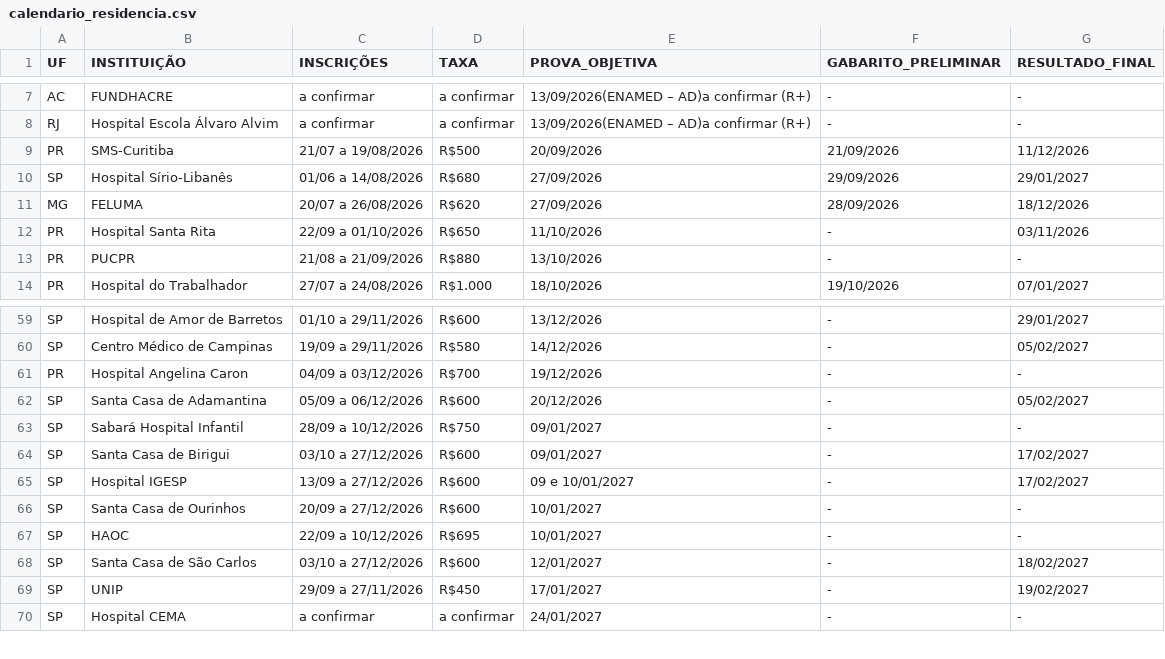
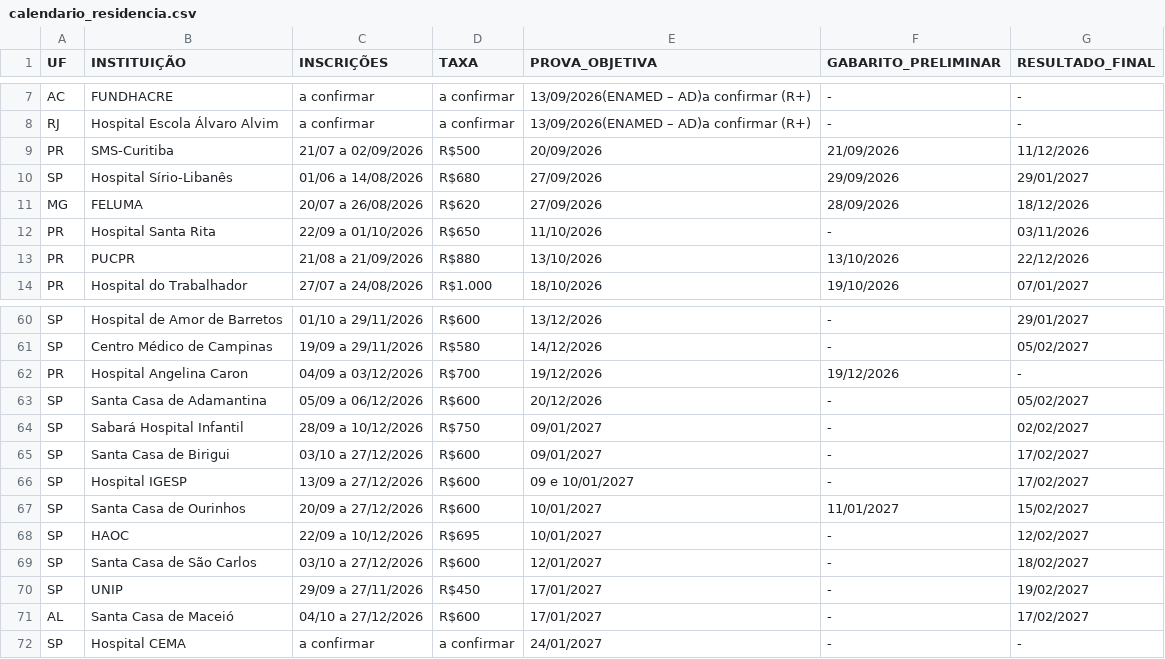
Before and after one commit to cadeteafya/calendario-provas, a CSV file: data/calendario_residencia.csv, drawn as a sheet; only a part is shown, gaps mark what is left out; the diff covers the shown part only.

```diff
--- a/data/calendario_residencia.csv
+++ b/data/calendario_residencia.csv
@@ -8,3 +8,3 @@ AC,FUNDHACRE,a confirmar,a confirmar,13/09/2026(ENAMED – AD)a confirmar (R+),-
 RJ,Hospital Escola Álvaro Alvim,a confirmar,a confirmar,13/09/2026(ENAMED – AD)a confirmar (R+),-,-
-PR,SMS-Curitiba,21/07 a 19/08/2026,R$500,20/09/2026,21/09/2026,11/12/2026
+PR,SMS-Curitiba,21/07 a 02/09/2026,R$500,20/09/2026,21/09/2026,11/12/2026
 SP,Hospital Sírio-Libanês,01/06 a 14/08/2026,R$680,27/09/2026,29/09/2026,29/01/2027
@@ -12,3 +12,3 @@ MG,FELUMA,20/07 a 26/08/2026,R$620,27/09/2026,28/09/2026,18/12/2026
 PR,Hospital Santa Rita,22/09 a 01/10/2026,R$650,11/10/2026,-,03/11/2026
-PR,PUCPR,21/08 a 21/09/2026,R$880,13/10/2026,-,-
+PR,PUCPR,21/08 a 21/09/2026,R$880,13/10/2026,13/10/2026,22/12/2026
 PR,Hospital do Trabalhador,27/07 a 24/08/2026,R$1.000,18/10/2026,19/10/2026,07/01/2027
@@ -60,11 +61,12 @@ SP,Hospital de Amor de Barretos,01/10 a 29/11/2026,R$600,13/12/2026,-,29/01/2027
 SP,Centro Médico de Campinas,19/09 a 29/11/2026,R$580,14/12/2026,-,05/02/2027
-PR,Hospital Angelina Caron,04/09 a 03/12/2026,R$700,19/12/2026,-,-
+PR,Hospital Angelina Caron,04/09 a 03/12/2026,R$700,19/12/2026,19/12/2026,-
 SP,Santa Casa de Adamantina,05/09 a 06/12/2026,R$600,20/12/2026,-,05/02/2027
-SP,Sabará Hospital Infantil,28/09 a 10/12/2026,R$750,09/01/2027,-,-
+SP,Sabará Hospital Infantil,28/09 a 10/12/2026,R$750,09/01/2027,-,02/02/2027
 SP,Santa Casa de Birigui,03/10 a 27/12/2026,R$600,09/01/2027,-,17/02/2027
 SP,Hospital IGESP,13/09 a 27/12/2026,R$600,09 e 10/01/2027,-,17/02/2027
-SP,Santa Casa de Ourinhos,20/09 a 27/12/2026,R$600,10/01/2027,-,-
-SP,HAOC,22/09 a 10/12/2026,R$695,10/01/2027,-,-
+SP,Santa Casa de Ourinhos,20/09 a 27/12/2026,R$600,10/01/2027,11/01/2027,15/02/2027
+SP,HAOC,22/09 a 10/12/2026,R$695,10/01/2027,-,12/02/2027
 SP,Santa Casa de São Carlos,03/10 a 27/12/2026,R$600,12/01/2027,-,18/02/2027
 SP,UNIP,29/09 a 27/11/2026,R$450,17/01/2027,-,19/02/2027
+AL,Santa Casa de Maceió,04/10 a 27/12/2026,R$600,17/01/2027,-,17/02/2027
 SP,Hospital CEMA,a confirmar,a confirmar,24/01/2027,-,-
```
Also changed, not shown: 1 added row and 13 edited cells elsewhere in this file, 2 other files.
